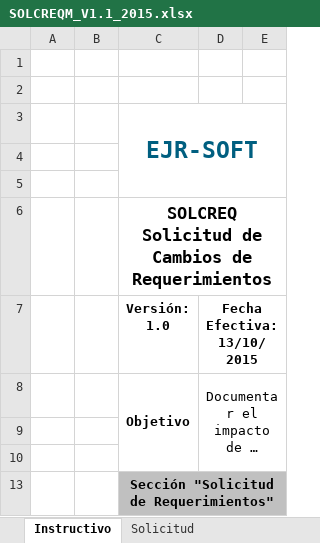
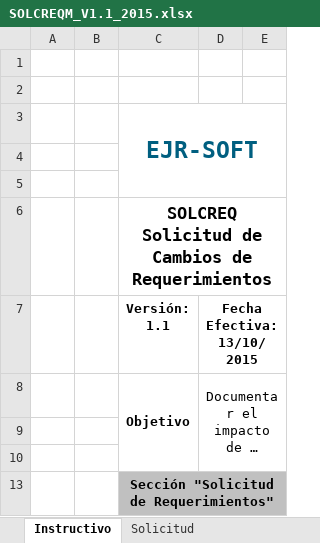
Before and after one commit to lowrider80/UTP-GPS-ALARM, an Excel workbook: Area_de_Proceso-_REQM/SOLCREQM/SOLCREQM_V1.1_2015.xlsx, sheet Instructivo, drawn as a sheet; only a part is shown; long unchanged cells end in …; values as stored, in another font and other column widths than the file's, no borders; charts and pictures not drawn; the diff names each change by its address in the sheet, - before the commit and + after, or states it on an @@ line.

Commit message:
Solicitud de Cambios a Requerimientos

```diff
--- a/Area_de_Proceso-_REQM/SOLCREQM/SOLCREQM_V1.1_2015.xlsx (sheet Instructivo)
+++ b/Area_de_Proceso-_REQM/SOLCREQM/SOLCREQM_V1.1_2015.xlsx (sheet Instructivo)
-C7: Versión: 1.0
+C7: Versión: 1.1
```
